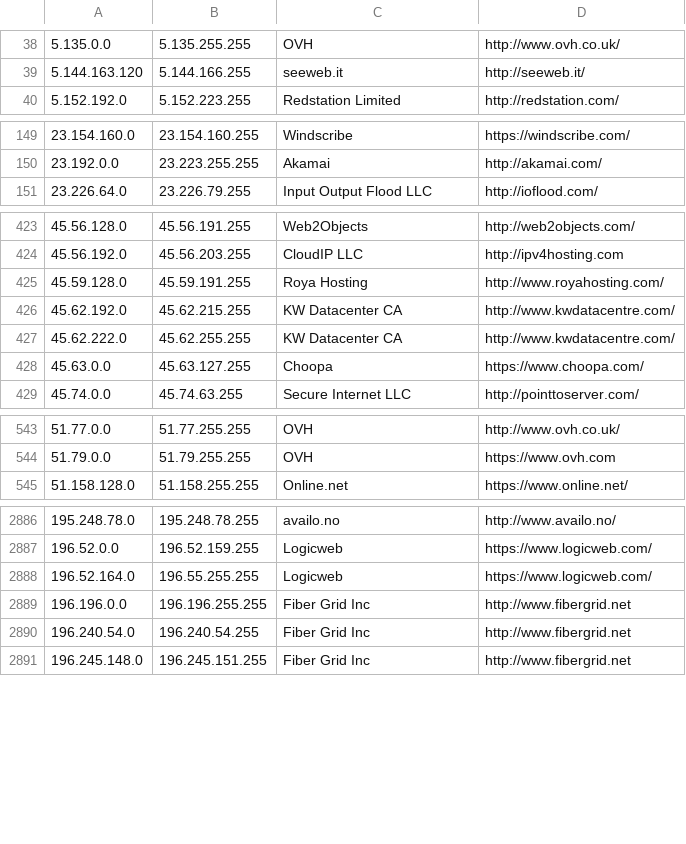
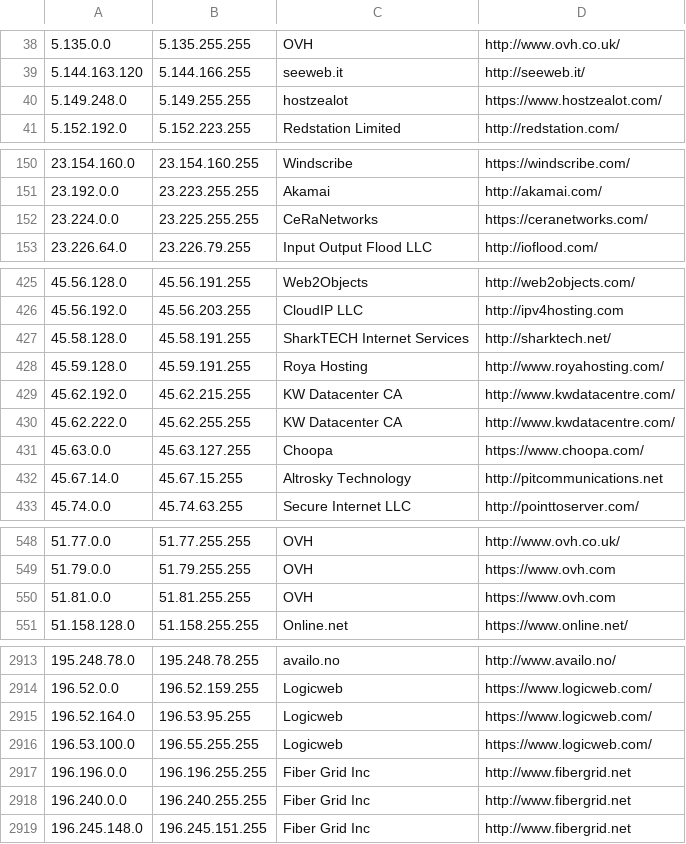
Before and after one commit to aerolution/Bully-Showdown-Server, a CSV file: config/datacenters.csv, drawn as a sheet; only a part is shown, gaps mark what is left out; the diff covers the shown part only.

```diff
--- a/config/datacenters.csv
+++ b/config/datacenters.csv
@@ -39,2 +39,3 @@
 5.144.163.120,5.144.166.255,seeweb.it,http://seeweb.it/
+5.149.248.0,5.149.255.255,hostzealot,https://www.hostzealot.com/
 5.152.192.0,5.152.223.255,Redstation Limited,http://redstation.com/
@@ -150,2 +151,3 @@
 23.192.0.0,23.223.255.255,Akamai,http://akamai.com/
+23.224.0.0,23.225.255.255,CeRaNetworks,https://ceranetworks.com/
 23.226.64.0,23.226.79.255,Input Output Flood LLC,http://ioflood.com/
@@ -424,2 +426,3 @@
 45.56.192.0,45.56.203.255,CloudIP LLC,http://ipv4hosting.com
+45.58.128.0,45.58.191.255,SharkTECH Internet Services,http://sharktech.net/
 45.59.128.0,45.59.191.255,Roya Hosting,http://www.royahosting.com/
@@ -428,2 +431,3 @@
 45.63.0.0,45.63.127.255,Choopa,https://www.choopa.com/
+45.67.14.0,45.67.15.255,Altrosky Technology,http://pitcommunications.net
 45.74.0.0,45.74.63.255,Secure Internet LLC,http://pointtoserver.com/
@@ -544,2 +549,3 @@
 51.79.0.0,51.79.255.255,OVH,https://www.ovh.com
+51.81.0.0,51.81.255.255,OVH,https://www.ovh.com
 51.158.128.0,51.158.255.255,Online.net,https://www.online.net/
@@ -2887,5 +2914,6 @@
 196.52.0.0,196.52.159.255,Logicweb,https://www.logicweb.com/
-196.52.164.0,196.55.255.255,Logicweb,https://www.logicweb.com/
+196.52.164.0,196.53.95.255,Logicweb,https://www.logicweb.com/
+196.53.100.0,196.55.255.255,Logicweb,https://www.logicweb.com/
 196.196.0.0,196.196.255.255,Fiber Grid Inc,http://www.fibergrid.net
-196.240.54.0,196.240.54.255,Fiber Grid Inc,http://www.fibergrid.net
+196.240.0.0,196.240.255.255,Fiber Grid Inc,http://www.fibergrid.net
 196.245.148.0,196.245.151.255,Fiber Grid Inc,http://www.fibergrid.net
```
Also changed, not shown: 23 added rows and 3 edited cells elsewhere in this file, 31 other files.
